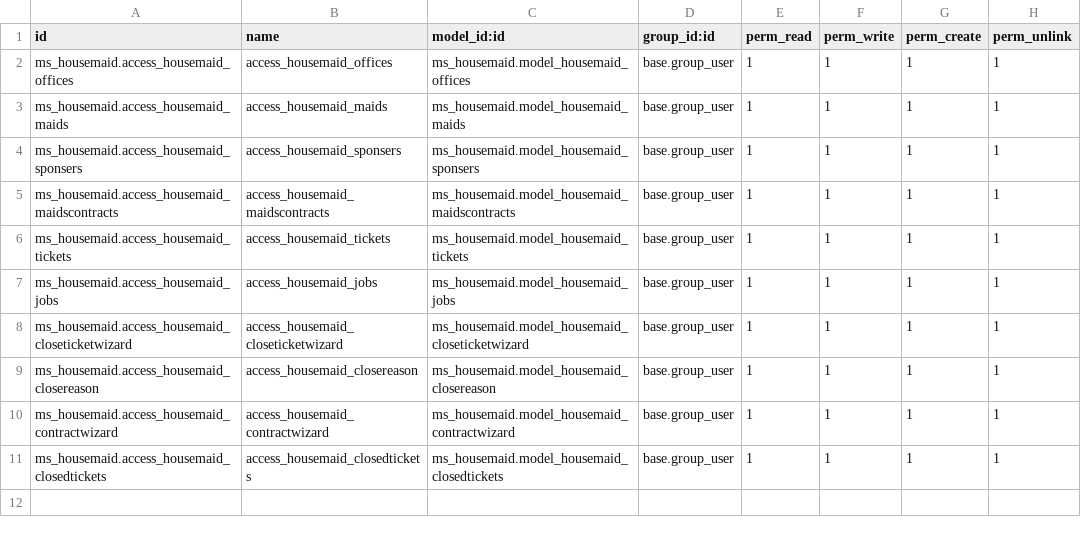
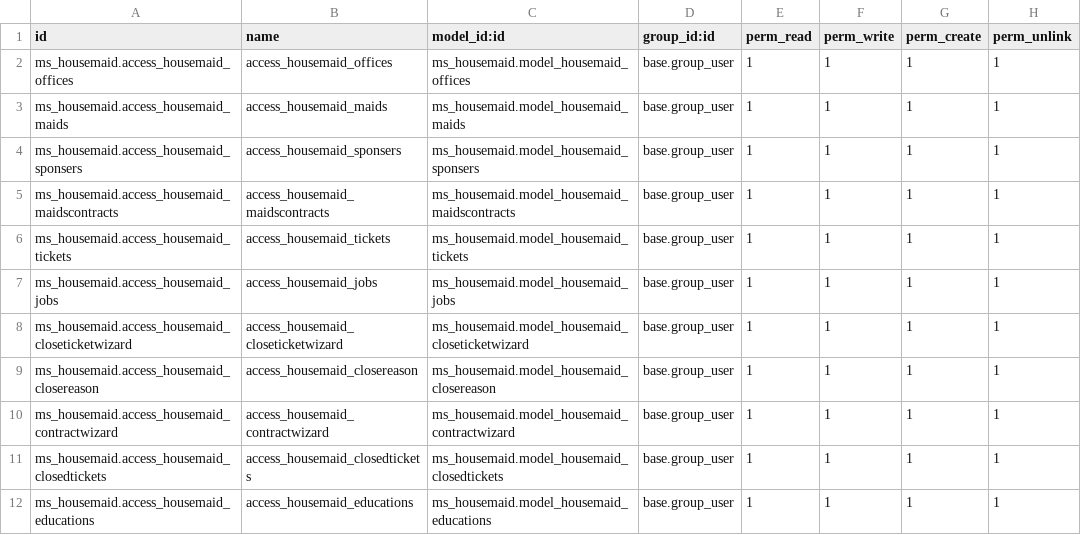
Before and after one commit to medosobh/ms_housemaid, a CSV file: security/ir.model.access.csv, drawn as a sheet.

```diff
--- a/security/ir.model.access.csv
+++ b/security/ir.model.access.csv
@@ -11 +11,2 @@ ms_housemaid.access_housemaid_contractwizard,access_housemaid_contractwizard,ms_
 ms_housemaid.access_housemaid_closedtickets,access_housemaid_closedtickets,ms_housemaid.model_housemaid_closedtickets,base.group_user,1,1,1,1
+ms_housemaid.access_housemaid_educations,access_housemaid_educations,ms_housemaid.model_housemaid_educations,base.group_user,1,1,1,1
```
Also changed, not shown: 11 other files.
